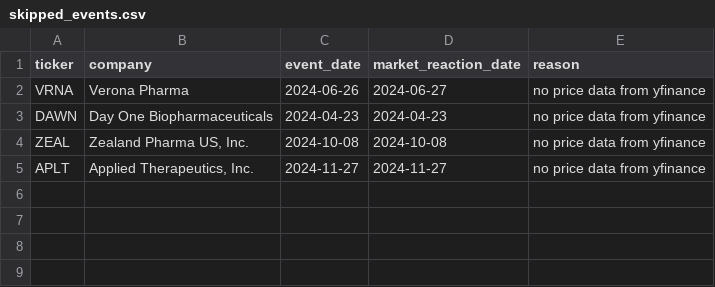
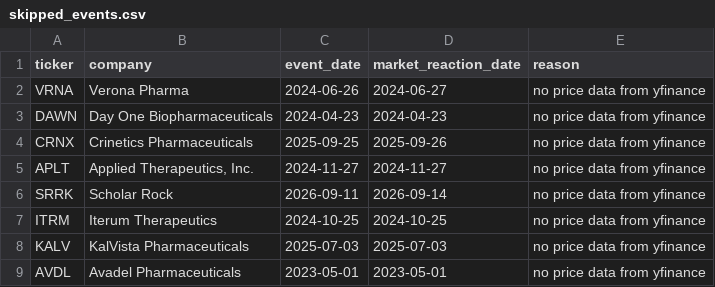
Before and after one commit to Minki05/FDA-Approval-Event-Study, a CSV file: skipped_events.csv, drawn as a sheet; removed rows and columns are numbered as before the commit, all else as after; the diff names each change by its address in the sheet, - before the commit and + after, or states it on an @@ line.

```diff
--- a/skipped_events.csv
+++ b/skipped_events.csv
-row 4: ZEAL | Zealand Pharma US, Inc. | 2024-10-08 | 2024-10-08 | no price data from yfinance
+row 4: CRNX | Crinetics Pharmaceuticals | 2025-09-25 | 2025-09-26 | no price data from yfinance
+row 6: SRRK | Scholar Rock | 2026-09-11 | 2026-09-14 | no price data from yfinance
+row 7: ITRM | Iterum Therapeutics | 2024-10-25 | 2024-10-25 | no price data from yfinance
+row 8: KALV | KalVista Pharmaceuticals | 2025-07-03 | 2025-07-03 | no price data from yfinance
+row 9: AVDL | Avadel Pharmaceuticals | 2023-05-01 | 2023-05-01 | no price data from yfinance
```
Also changed, not shown: 24 other files.
